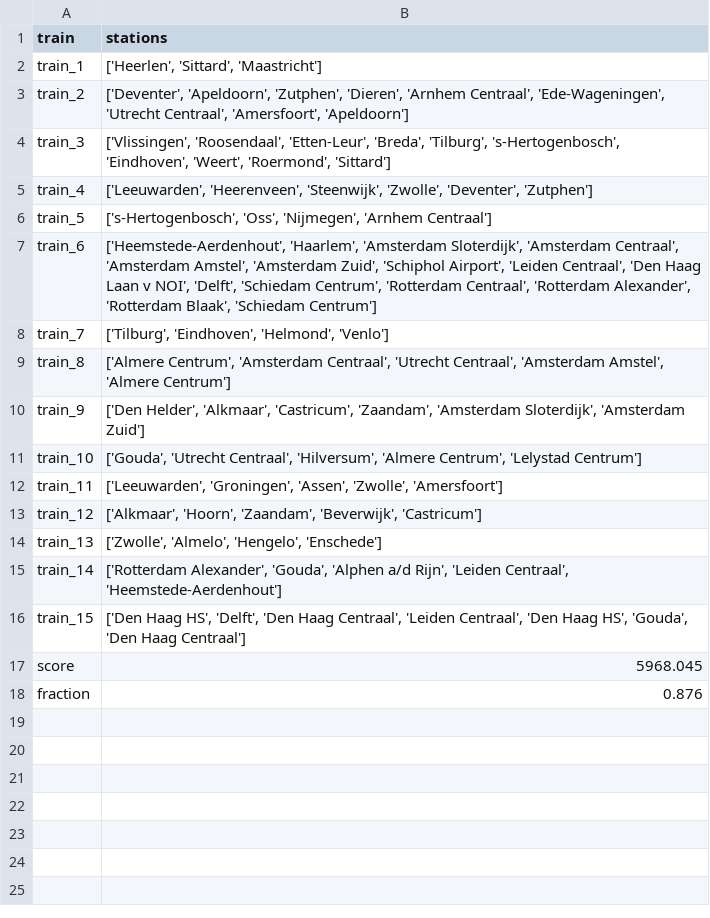
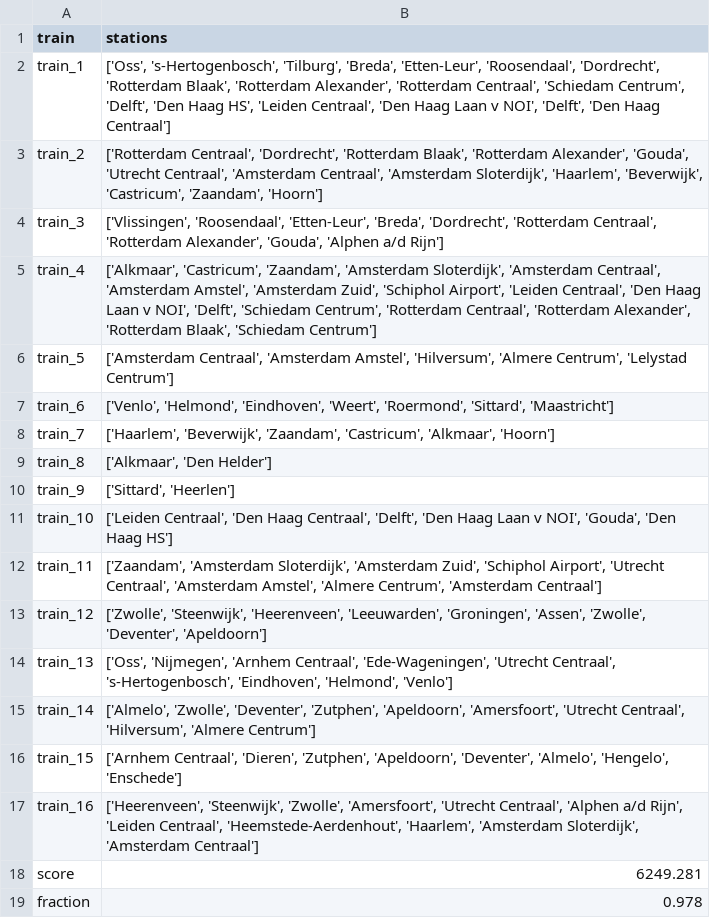
Before and after one commit to ilonawillemse/railNL, a CSV file: output/output_model.csv, drawn as a sheet.

Commit message:
greedy - can visit same station

```diff
--- a/output/output_model.csv
+++ b/output/output_model.csv
@@ -1,18 +1,19 @@
 train,stations
-train_1,"['Heerlen', 'Sittard', 'Maastricht']"
-train_2,"['Deventer', 'Apeldoorn', 'Zutphen', 'Dieren', 'Arnhem Centraal', 'Ede-Wageningen', 'Utrecht Centraal', 'Amersfoort', 'Apeldoorn']"
-train_3,"['Vlissingen', 'Roosendaal', 'Etten-Leur', 'Breda', 'Tilburg', 's-Hertogenbosch', 'Eindhoven', 'Weert', 'Roermond', 'Sittard']"
-train_4,"['Leeuwarden', 'Heerenveen', 'Steenwijk', 'Zwolle', 'Deventer', 'Zutphen']"
-train_5,"['s-Hertogenbosch', 'Oss', 'Nijmegen', 'Arnhem Centraal']"
-train_6,"['Heemstede-Aerdenhout', 'Haarlem', 'Amsterdam Sloterdijk', 'Amsterdam Centraal', 'Amsterdam Amstel', 'Amsterdam Zuid', 'Schiphol Airport', 'Leiden Centraal', 'Den Haag Laan v NOI', 'Delft', 'Schiedam Centrum', 'Rotterdam Centraal', 'Rotterdam Alexander', 'Rotterdam Blaak', 'Schiedam Centrum']"
-train_7,"['Tilburg', 'Eindhoven', 'Helmond', 'Venlo']"
-train_8,"['Almere Centrum', 'Amsterdam Centraal', 'Utrecht Centraal', 'Amsterdam Amstel', 'Almere Centrum']"
-train_9,"['Den Helder', 'Alkmaar', 'Castricum', 'Zaandam', 'Amsterdam Sloterdijk', 'Amsterdam Zuid']"
-train_10,"['Gouda', 'Utrecht Centraal', 'Hilversum', 'Almere Centrum', 'Lelystad Centrum']"
-train_11,"['Leeuwarden', 'Groningen', 'Assen', 'Zwolle', 'Amersfoort']"
-train_12,"['Alkmaar', 'Hoorn', 'Zaandam', 'Beverwijk', 'Castricum']"
-train_13,"['Zwolle', 'Almelo', 'Hengelo', 'Enschede']"
-train_14,"['Rotterdam Alexander', 'Gouda', 'Alphen a/d Rijn', 'Leiden Centraal', 'Heemstede-Aerdenhout']"
-train_15,"['Den Haag HS', 'Delft', 'Den Haag Centraal', 'Leiden Centraal', 'Den Haag HS', 'Gouda', 'Den Haag Centraal']"
-score,5968.045
-fraction,0.876
+train_1,"['Oss', 's-Hertogenbosch', 'Tilburg', 'Breda', 'Etten-Leur', 'Roosendaal', 'Dordrecht', 'Rotterdam Blaak', 'Rotterdam Alexander', 'Rotterdam Centraal', 'Schiedam Centrum', 'Delft', 'Den Haag HS', 'Leiden Centraal', 'Den Haag Laan v NOI', 'Delft', 'Den Haag Centraal']"
+train_2,"['Rotterdam Centraal', 'Dordrecht', 'Rotterdam Blaak', 'Rotterdam Alexander', 'Gouda', 'Utrecht Centraal', 'Amsterdam Centraal', 'Amsterdam Sloterdijk', 'Haarlem', 'Beverwijk', 'Castricum', 'Zaandam', 'Hoorn']"
+train_3,"['Vlissingen', 'Roosendaal', 'Etten-Leur', 'Breda', 'Dordrecht', 'Rotterdam Centraal', 'Rotterdam Alexander', 'Gouda', 'Alphen a/d Rijn']"
+train_4,"['Alkmaar', 'Castricum', 'Zaandam', 'Amsterdam Sloterdijk', 'Amsterdam Centraal', 'Amsterdam Amstel', 'Amsterdam Zuid', 'Schiphol Airport', 'Leiden Centraal', 'Den Haag Laan v NOI', 'Delft', 'Schiedam Centrum', 'Rotterdam Centraal', 'Rotterdam Alexander', 'Rotterdam Blaak', 'Schiedam Centrum']"
+train_5,"['Amsterdam Centraal', 'Amsterdam Amstel', 'Hilversum', 'Almere Centrum', 'Lelystad Centrum']"
+train_6,"['Venlo', 'Helmond', 'Eindhoven', 'Weert', 'Roermond', 'Sittard', 'Maastricht']"
+train_7,"['Haarlem', 'Beverwijk', 'Zaandam', 'Castricum', 'Alkmaar', 'Hoorn']"
+train_8,"['Alkmaar', 'Den Helder']"
+train_9,"['Sittard', 'Heerlen']"
+train_10,"['Leiden Centraal', 'Den Haag Centraal', 'Delft', 'Den Haag Laan v NOI', 'Gouda', 'Den Haag HS']"
+train_11,"['Zaandam', 'Amsterdam Sloterdijk', 'Amsterdam Zuid', 'Schiphol Airport', 'Utrecht Centraal', 'Amsterdam Amstel', 'Almere Centrum', 'Amsterdam Centraal']"
+train_12,"['Zwolle', 'Steenwijk', 'Heerenveen', 'Leeuwarden', 'Groningen', 'Assen', 'Zwolle', 'Deventer', 'Apeldoorn']"
+train_13,"['Oss', 'Nijmegen', 'Arnhem Centraal', 'Ede-Wageningen', 'Utrecht Centraal', 's-Hertogenbosch', 'Eindhoven', 'Helmond', 'Venlo']"
+train_14,"['Almelo', 'Zwolle', 'Deventer', 'Zutphen', 'Apeldoorn', 'Amersfoort', 'Utrecht Centraal', 'Hilversum', 'Almere Centrum']"
+train_15,"['Arnhem Centraal', 'Dieren', 'Zutphen', 'Apeldoorn', 'Deventer', 'Almelo', 'Hengelo', 'Enschede']"
+train_16,"['Heerenveen', 'Steenwijk', 'Zwolle', 'Amersfoort', 'Utrecht Centraal', 'Alphen a/d Rijn', 'Leiden Centraal', 'Heemstede-Aerdenhout', 'Haarlem', 'Amsterdam Sloterdijk', 'Amsterdam Centraal']"
+score,6249.281
+fraction,0.978
```
Also changed, not shown: 4 other files.
